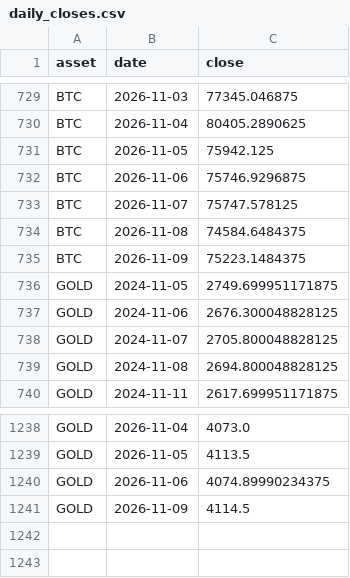
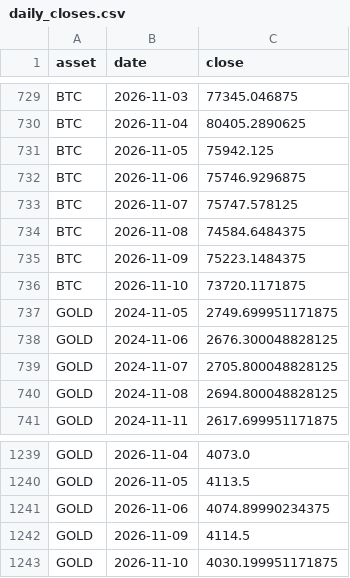
Before and after one commit to syedsuhailai123-hub/my-chatbot-desk, a CSV file: data/daily_closes.csv, drawn as a sheet; only a part is shown, gaps mark what is left out.

```diff
--- a/data/daily_closes.csv
+++ b/data/daily_closes.csv
@@ -735,2 +735,3 @@ BTC,2026-11-08,74584.6484375
 BTC,2026-11-09,75223.1484375
+BTC,2026-11-10,73720.1171875
 GOLD,2024-11-05,2749.699951171875
@@ -1241 +1242,2 @@ GOLD,2026-11-06,4074.89990234375
 GOLD,2026-11-09,4114.5
+GOLD,2026-11-10,4030.199951171875
```
Also changed, not shown: 7 other files.
